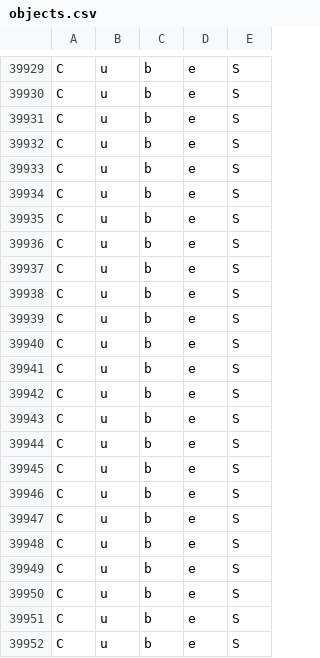
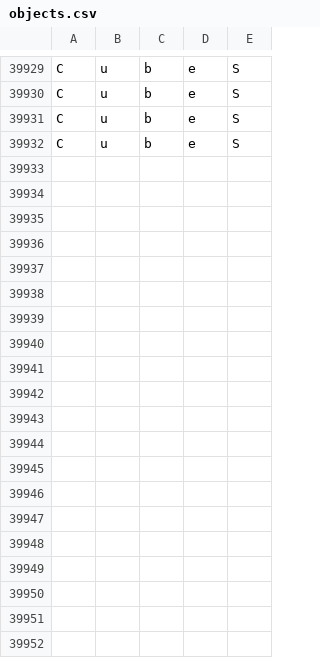
Before and after one commit to OSUrobotics/KinovaGrasping, a CSV file: gym-kinova-gripper/objects.csv, drawn as a sheet; only a part is shown, gaps mark what is left out; the diff covers the shown part only.

```diff
--- a/gym-kinova-gripper/objects.csv
+++ b/gym-kinova-gripper/objects.csv
@@ -39932,21 +39932 @@ C,u,b,e,S
 C,u,b,e,S
-C,u,b,e,S
-C,u,b,e,S
-C,u,b,e,S
-C,u,b,e,S
-C,u,b,e,S
-C,u,b,e,S
-C,u,b,e,S
-C,u,b,e,S
-C,u,b,e,S
-C,u,b,e,S
-C,u,b,e,S
-C,u,b,e,S
-C,u,b,e,S
-C,u,b,e,S
-C,u,b,e,S
-C,u,b,e,S
-C,u,b,e,S
-C,u,b,e,S
-C,u,b,e,S
-C,u,b,e,S
```
Also changed, not shown: 15 removed rows elsewhere in this file, 7 other files.
